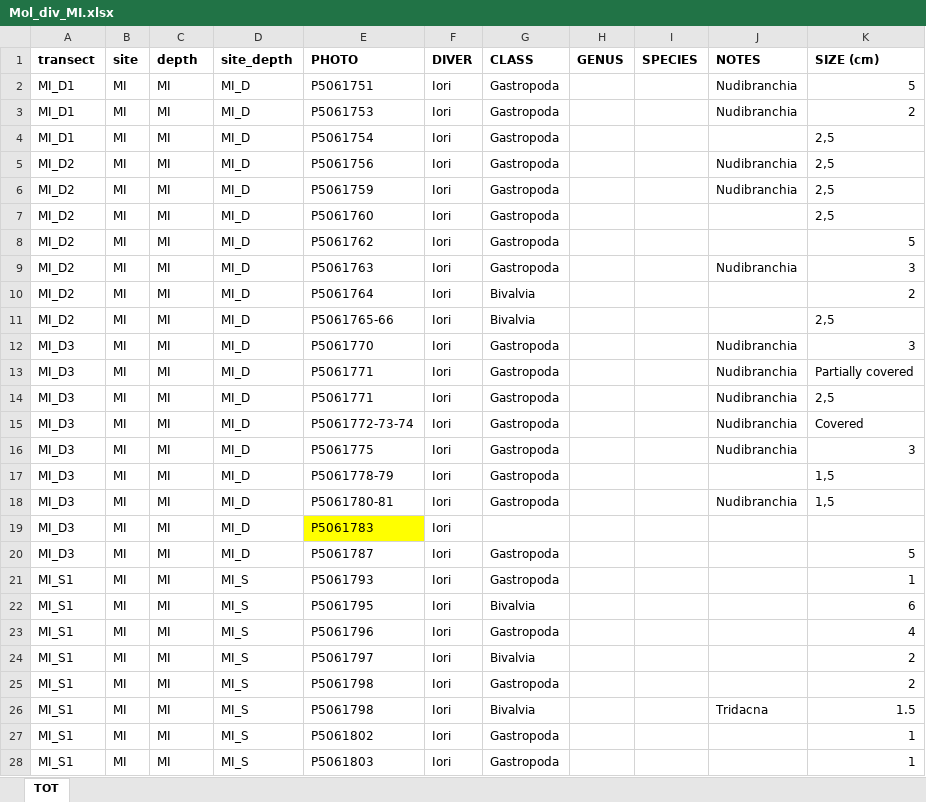
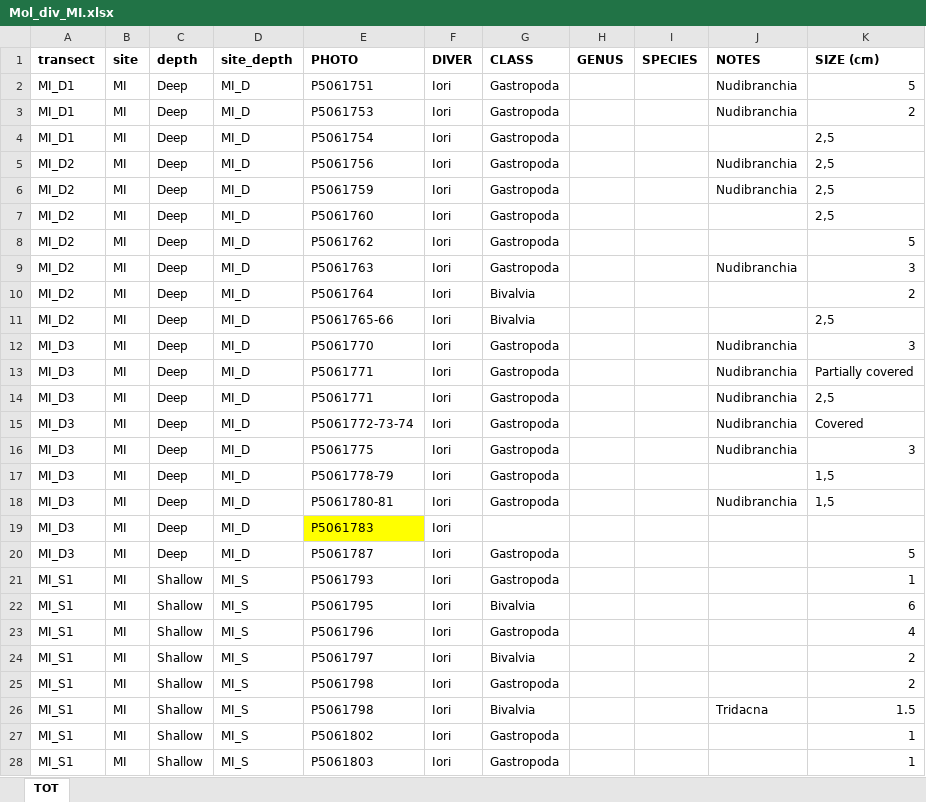
Before and after one commit to CCampanini/Campanini_Gosser_et_al-Effective_combination_reef_monitoring_Okinawa_metabarcoding, an Excel workbook: Multi-taxa_data/MollEchino/Mol_raw/Mol_div_MI.xlsx, sheet TOT, drawn as a sheet; only a part is shown; values as stored, in another font and other column widths than the file's, no borders; the diff covers the shown part only; the diff names each change by its address in the sheet, - before the commit and + after, or states it on an @@ line.

Commit message:
Update Mol_div_MI.xlsx
Correction of the depth column

```diff
--- a/Multi-taxa_data/MollEchino/Mol_raw/Mol_div_MI.xlsx (sheet TOT)
+++ b/Multi-taxa_data/MollEchino/Mol_raw/Mol_div_MI.xlsx (sheet TOT)
-C2:C20 (depth): MI
+C2:C20 (depth): Deep
-C21:C28 (depth): MI
+C21:C28 (depth): Shallow
```
Also changed, not shown: 66 edited cells elsewhere in this sheet.
